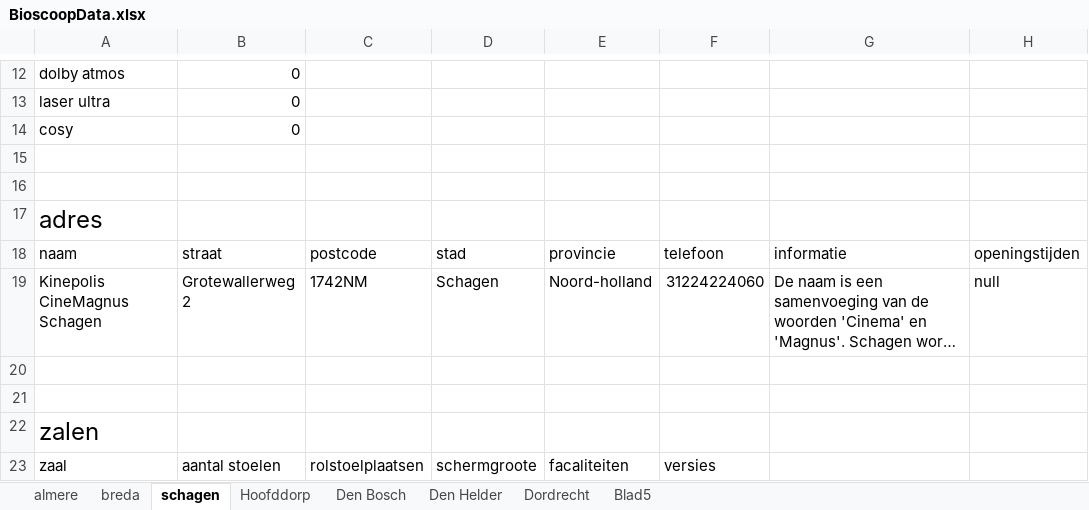
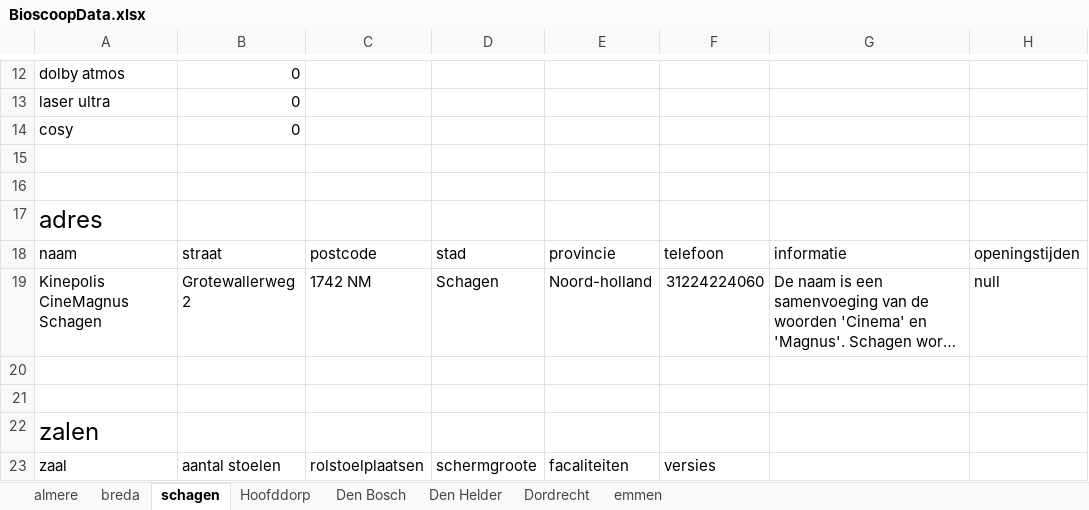
Before and after one commit to Armaniimus/gameparty_project_met_georgi, an Excel workbook: documentatie_And_sql/documentatie/BioscoopData.xlsx, sheet schagen, drawn as a sheet; only a part is shown, gaps mark what is left out; long unchanged cells end in …; values as stored, in another font and other column widths than the file's, no borders; the diff names each change by its address in the sheet, - before the commit and + after, or states it on an @@ line.

```diff
--- a/documentatie_And_sql/documentatie/BioscoopData.xlsx (sheet schagen)
+++ b/documentatie_And_sql/documentatie/BioscoopData.xlsx (sheet schagen)
-sheet tab: Blad5
+sheet tab: emmen
-C19: 1742NM
+C19: 1742 NM
```
Also changed, not shown: sheet emmen, sheet Hoofddorp, sheet Den Bosch.
